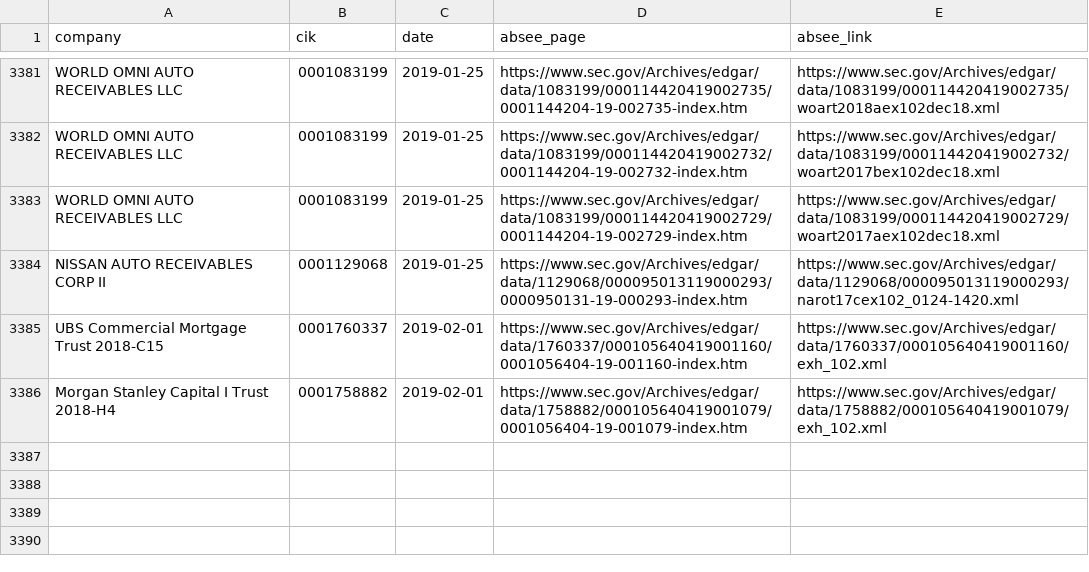
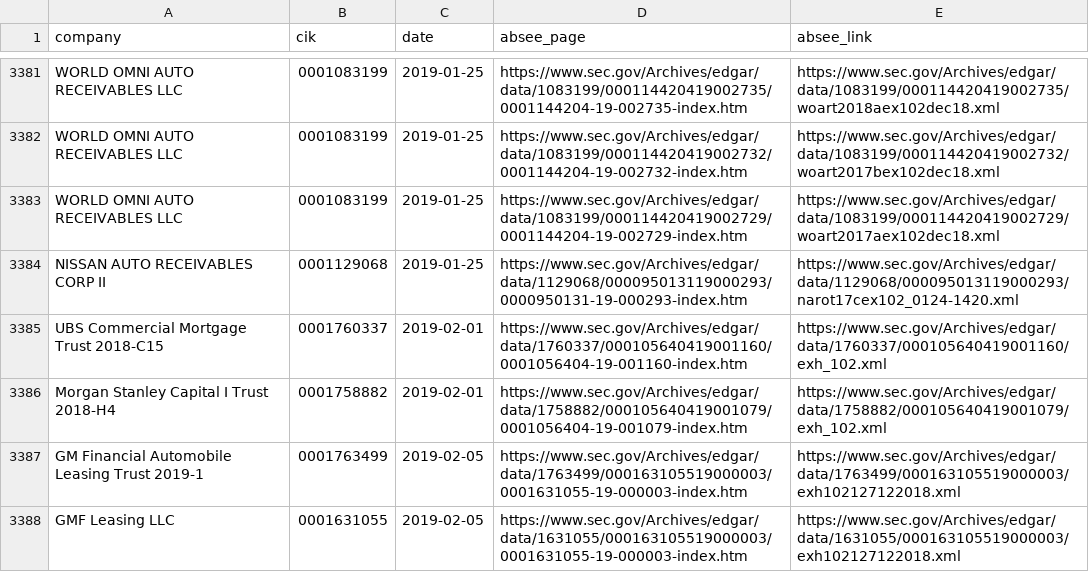
Before and after one commit to t-morrison/t-morrison.github.io, a CSV file: abs-ee/data/sources.csv, drawn as a sheet; only a part is shown, gaps mark what is left out; the diff names each change by its address in the sheet, - before the commit and + after, or states it on an @@ line.

```diff
--- a/abs-ee/data/sources.csv
+++ b/abs-ee/data/sources.csv
+row 3387: GM Financial Automobile Leasing Trust 2019-1 | 0001763499 | 2019-02-05 | https://www.sec.gov/Archives/edgar/data/1763499/000163105519000003/0001631055-19-000003-index.htm | https://www.sec.gov/Archives/edgar/data/1763499/000163105519000003/exh102127122018.xml
+row 3388: GMF Leasing LLC | 0001631055 | 2019-02-05 | https://www.sec.gov/Archives/edgar/data/1631055/000163105519000003/0001631055-19-000003-index.htm | https://www.sec.gov/Archives/edgar/data/1631055/000163105519000003/exh102127122018.xml
```
Also changed, not shown: abs-ee/data/companies.csv, abs-ee/data/log.csv.
